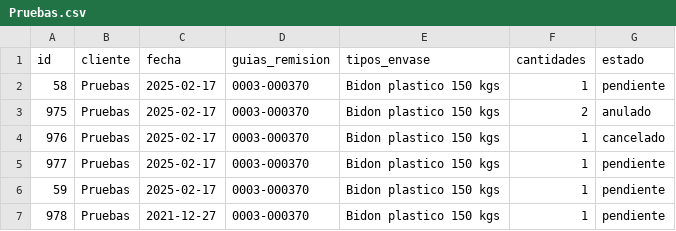
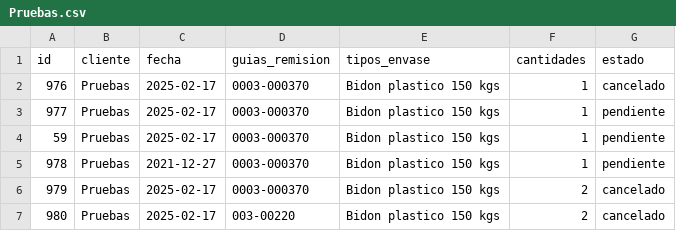
Before and after one commit to leiqne/Argo-Inventory, a CSV file: src/data/Pruebas.csv, drawn as a sheet; removed rows and columns are numbered as before the commit, all else as after; the diff names each change by its address in the sheet, - before the commit and + after, or states it on an @@ line.

```diff
--- a/src/data/Pruebas.csv
+++ b/src/data/Pruebas.csv
-row 2: 58 | Pruebas | 2025-02-17 | 0003-000370 | Bidon plastico 150 kgs | 1 | pendiente
-row 3: 975 | Pruebas | 2025-02-17 | 0003-000370 | Bidon plastico 150 kgs | 2 | anulado
+row 6: 979 | Pruebas | 2025-02-17 | 0003-000370 | Bidon plastico 150 kgs | 2 | cancelado
+row 7: 980 | Pruebas | 2025-02-17 | 003-00220 | Bidon plastico 150 kgs | 2 | cancelado
```
Also changed, not shown: src/data/inventario.csv, 2 other files.
